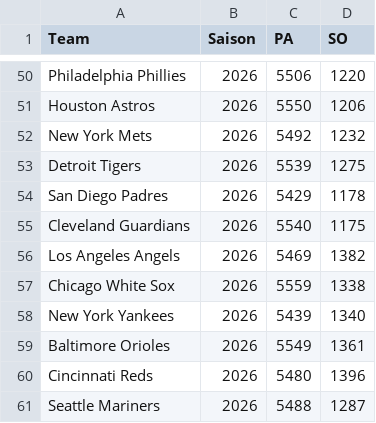
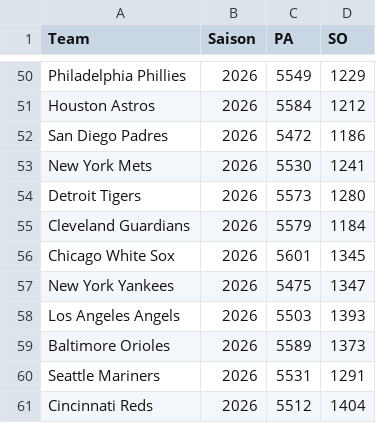
Before and after one commit to gobitodic0007-hash/Wettmodell, a CSV file: daten/mlb-teams.csv, drawn as a sheet; only a part is shown, gaps mark what is left out; removed rows and columns are numbered as before the commit, all else as after; the diff covers the shown part only; the diff names each change by its address in the sheet, - before the commit and + after, or states it on an @@ line.

```diff
--- a/daten/mlb-teams.csv
+++ b/daten/mlb-teams.csv
-C50 (PA): 5506
+C50 (PA): 5549
-D50 (SO): 1220
+D50 (SO): 1229
-C51 (PA): 5550
+C51 (PA): 5584
-D51 (SO): 1206
+D51 (SO): 1212
+row 52: San Diego Padres | 2026 | 5472 | 1186
-C53 (PA): 5492
+C53 (PA): 5530
-D53 (SO): 1232
+D53 (SO): 1241
-C54 (PA): 5539
+C54 (PA): 5573
-D54 (SO): 1275
+D54 (SO): 1280
-row 54: San Diego Padres | 2026 | 5429 | 1178
-C55 (PA): 5540
+C55 (PA): 5579
-D55 (SO): 1175
+D55 (SO): 1184
-row 56: Los Angeles Angels | 2026 | 5469 | 1382
-C56 (PA): 5559
+C56 (PA): 5601
-D56 (SO): 1338
+D56 (SO): 1345
-C57 (PA): 5439
+C57 (PA): 5475
-D57 (SO): 1340
+D57 (SO): 1347
+row 58: Los Angeles Angels | 2026 | 5503 | 1393
-C59 (PA): 5549
+C59 (PA): 5589
-D59 (SO): 1361
+D59 (SO): 1373
-row 60: Cincinnati Reds | 2026 | 5480 | 1396
-C60 (PA): 5488
+C60 (PA): 5531
-D60 (SO): 1287
+D60 (SO): 1291
+row 61: Cincinnati Reds | 2026 | 5512 | 1404
```
Also changed, not shown: 4 added rows, 4 removed rows and 24 edited cells elsewhere in this file, daten/mlb-ansetzungen.csv, daten/mlb-pitcher.csv, 3 other files.
